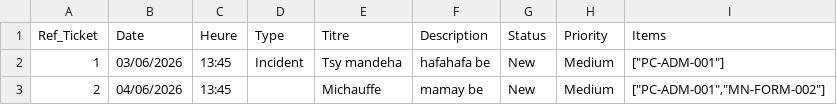
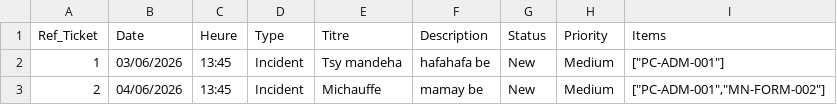
Before and after one commit to Kennedy893/glpi, a CSV file: REACT/csv/Import-data-juin-26 - Feuille 2.csv, drawn as a sheet.

```diff
--- a/REACT/csv/Import-data-juin-26 - Feuille 2.csv
+++ b/REACT/csv/Import-data-juin-26 - Feuille 2.csv
@@ -2,2 +2,2 @@ Ref_Ticket,Date,Heure,Type,Titre,Description,Status,Priority,Items
 1,03/06/2026,13:45,Incident,Tsy mandeha,hafahafa be,New,Medium,"[""PC-ADM-001""]"
-2,04/06/2026,13:45,,Michauffe,mamay be,New,Medium,"[""PC-ADM-001"",""MN-FORM-002""]"
+2,04/06/2026,13:45,Incident,Michauffe,mamay be,New,Medium,"[""PC-ADM-001"",""MN-FORM-002""]"
```
Also changed, not shown: 8 other files.
